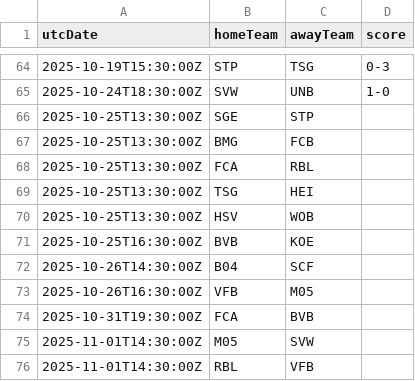
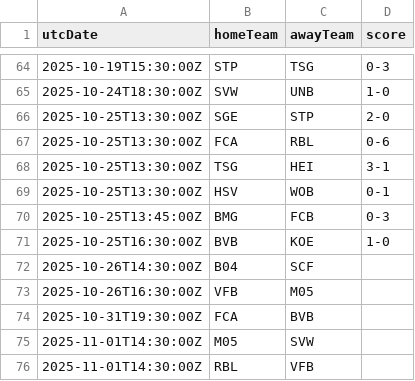
Before and after one commit to cbdq-io/datasets, a CSV file: org/football-data/data/BL1.csv, drawn as a sheet; only a part is shown, gaps mark what is left out.

```diff
--- a/org/football-data/data/BL1.csv
+++ b/org/football-data/data/BL1.csv
@@ -65,8 +65,8 @@ utcDate,homeTeam,awayTeam,score
 2025-10-24T18:30:00Z,SVW,UNB,1-0
-2025-10-25T13:30:00Z,SGE,STP,
-2025-10-25T13:30:00Z,BMG,FCB,
-2025-10-25T13:30:00Z,FCA,RBL,
-2025-10-25T13:30:00Z,TSG,HEI,
-2025-10-25T13:30:00Z,HSV,WOB,
-2025-10-25T16:30:00Z,BVB,KOE,
+2025-10-25T13:30:00Z,SGE,STP,2-0
+2025-10-25T13:30:00Z,FCA,RBL,0-6
+2025-10-25T13:30:00Z,TSG,HEI,3-1
+2025-10-25T13:30:00Z,HSV,WOB,0-1
+2025-10-25T13:45:00Z,BMG,FCB,0-3
+2025-10-25T16:30:00Z,BVB,KOE,1-0
 2025-10-26T14:30:00Z,B04,SCF,
```
Also changed, not shown: org/football-data/data/BSA.csv, org/football-data/data/DED.csv, 5 other files.
